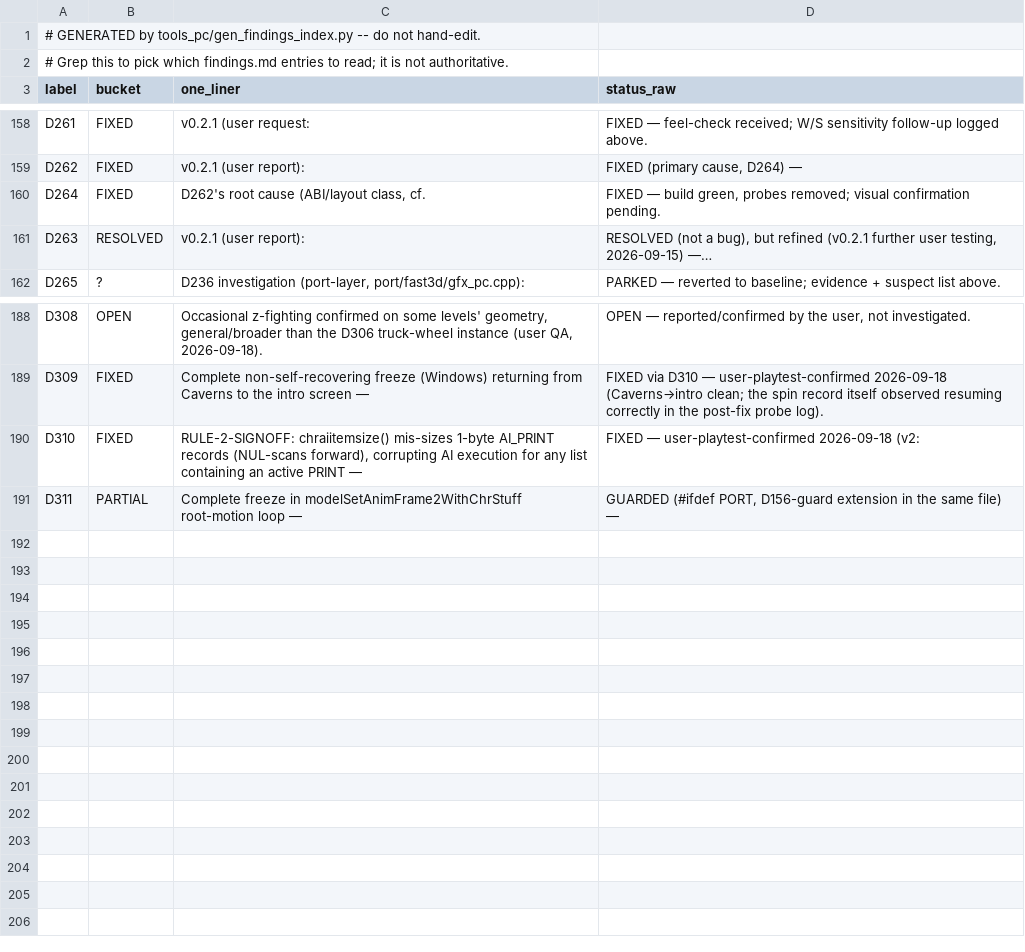
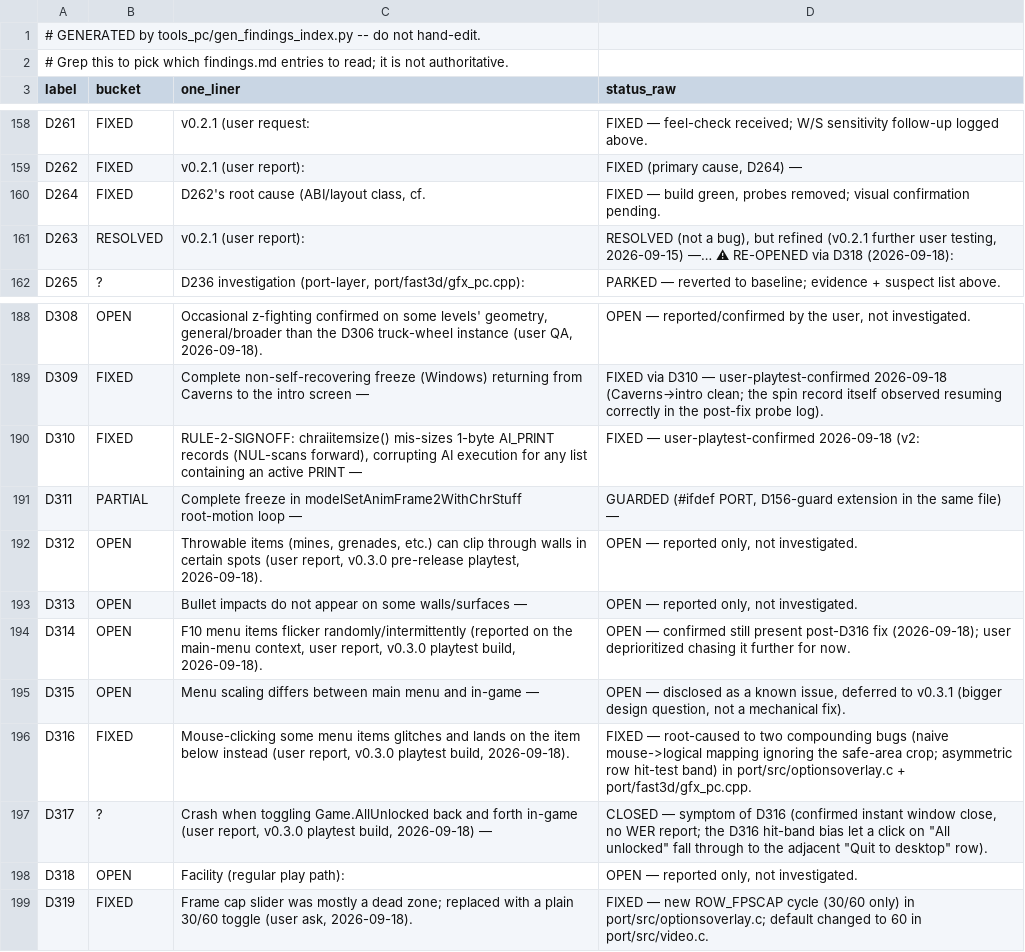
Before and after one commit to Sleepsong/goldeneye-pc-port, a CSV file: docs/dev/findings-index.csv, drawn as a sheet; only a part is shown, gaps mark what is left out.

Commit message:
D316/D317: fix F10 overlay mouse click mapping + row hit-band; D319: FpsCap 30/60 toggle
D316: optionsOverlayHandleInput() mapped clicks with a naive window-size
scale that ignored the safe-area crop, and overlayRowAtY()'s hit-band was
asymmetric (biased downward) -- together these could land a click on the
row below the one clicked. Fixed by adding gfx_get_ui_screen_rect() (reuses
the real forward transform from gfx_adjust_viewport_or_scissor) to invert
clicks correctly, and centering the row hit-band.

D317 (reported as a crash toggling Game.AllUnlocked): confirmed instant
close, not a hang -- closed as a symptom of D316 (the hit-band bias let a
click on "All unlocked" fall through to the adjacent "Quit to desktop" row).

D314 (F10 flicker on main menu): mechanism still unpinned; landed an
env-gated diagnostic probe (GE_D314=1) for a future repro run. Confirmed
still present after the D316 fix (different bug class) -- deprioritized
per user call.

D315 (menu scaling main-menu vs in-game): disclosed as a known issue,
deferred to v0.3.1.

D319: Video.FpsCap's free 0-360 slider was mostly a dead zone (D186: sim
tick ceiling caps it at 60/50, and values under 30 already got force-
uncapped) -- replaced with a plain 30/60 cycle (ROW_FPSCAP, mirrors the
existing ROW_MSAA pattern); default changed to 60 so a fresh config shows
a reachable value. Uncapped stays valid at the config level for old inis
but is no longer offered in the menu.

```diff
--- a/docs/dev/findings-index.csv
+++ b/docs/dev/findings-index.csv
@@ -160,3 +160,3 @@ D262,FIXED,v0.2.1 (user report):,"FIXED (primary cause, D264) —"
 D264,FIXED,"D262's root cause (ABI/layout class, cf.","FIXED — build green, probes removed; visual confirmation pending."
-D263,RESOLVED,v0.2.1 (user report):,"RESOLVED (not a bug), but refined (v0.2.1 further user testing, 2026-09-15) —…"
+D263,RESOLVED,v0.2.1 (user report):,"RESOLVED (not a bug), but refined (v0.2.1 further user testing, 2026-09-15) —… ⚠ RE-OPENED via D318 (2026-09-18):"
 D265,?,"D236 investigation (port-layer, port/fast3d/gfx_pc.cpp):",PARKED — reverted to baseline; evidence + suspect list above.
@@ -191 +191,9 @@ D310,FIXED,"RULE-2-SIGNOFF: chraiitemsize() mis-sizes 1-byte AI_PRINT records (N
 D311,PARTIAL,Complete freeze in modelSetAnimFrame2WithChrStuff root-motion loop —,"GUARDED (#ifdef PORT, D156-guard extension in the same file) —"
+D312,OPEN,"Throwable items (mines, grenades, etc.) can clip through walls in certain spots (user report, v0.3.0 pre-release playtest, 2026-09-18).","OPEN — reported only, not investigated."
+D313,OPEN,Bullet impacts do not appear on some walls/surfaces —,"OPEN — reported only, not investigated."
+D314,OPEN,"F10 menu items flicker randomly/intermittently (reported on the main-menu context, user report, v0.3.0 playtest build, 2026-09-18).",OPEN — confirmed still present post-D316 fix (2026-09-18); user deprioritized chasing it further for now.
+D315,OPEN,Menu scaling differs between main menu and in-game —,"OPEN — disclosed as a known issue, deferred to v0.3.1 (bigger design question, not a mechanical fix)."
+D316,FIXED,"Mouse-clicking some menu items glitches and lands on the item below instead (user report, v0.3.0 playtest build, 2026-09-18).",FIXED — root-caused to two compounding bugs (naive mouse->logical mapping ignoring the safe-area crop; asymmetric row hit-test band) in port/src/optionsoverlay.c + port/fast3d/gfx_pc.cpp.
+D317,?,"Crash when toggling Game.AllUnlocked back and forth in-game (user report, v0.3.0 playtest build, 2026-09-18) —","CLOSED — symptom of D316 (confirmed instant window close, no WER report; the D316 hit-band bias let a click on ""All unlocked"" fall through to the adjacent ""Quit to desktop"" row)."
+D318,OPEN,Facility (regular play path):,"OPEN — reported only, not investigated."
+D319,FIXED,"Frame cap slider was mostly a dead zone; replaced with a plain 30/60 toggle (user ask, 2026-09-18).",FIXED — new ROW_FPSCAP cycle (30/60 only) in port/src/optionsoverlay.c; default changed to 60 in port/src/video.c.
```
Also changed, not shown: 5 other files.
